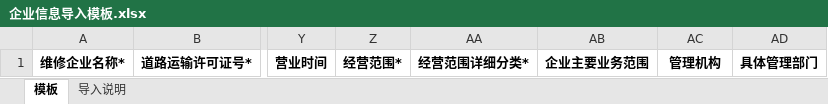
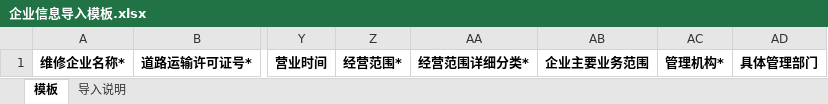
Before and after one commit to lanto-qiang-vue/qixiu-pc, an Excel workbook: static/企业信息导入模板.xlsx, sheet 模板, drawn as a sheet; only a part is shown, gaps mark what is left out; values as stored, in another font and other column widths than the file's, no borders; the diff names each change by its address in the sheet, - before the commit and + after, or states it on an @@ line.

Commit message:
1.30

```diff
--- a/static/企业信息导入模板.xlsx (sheet 模板)
+++ b/static/企业信息导入模板.xlsx (sheet 模板)
-AC1: 管理机构
+AC1: 管理机构*
```
